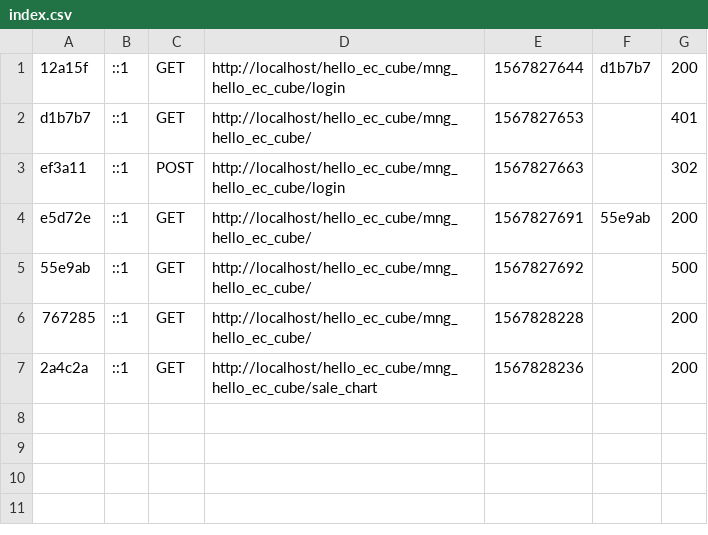
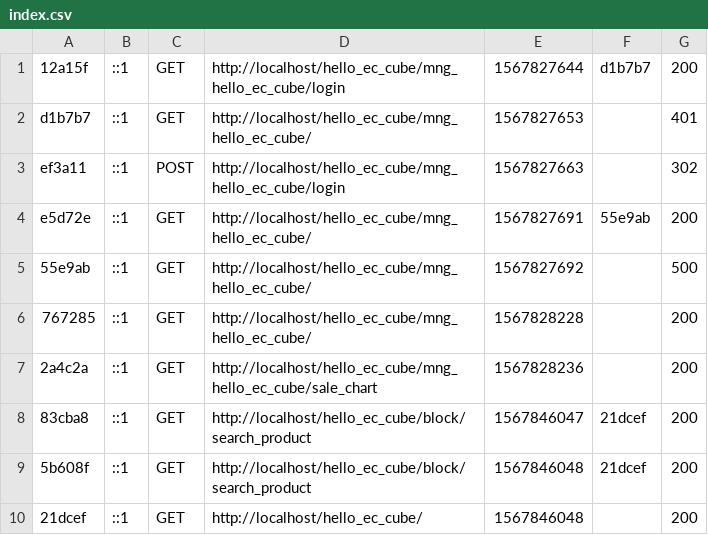
Before and after one commit to amaraimusi/hello_ec_cube, a CSV file: var/cache/dev/profiler/index.csv, drawn as a sheet; the diff names each change by its address in the sheet, - before the commit and + after, or states it on an @@ line.

```diff
--- a/var/cache/dev/profiler/index.csv
+++ b/var/cache/dev/profiler/index.csv
+row 8: 83cba8 | ::1 | GET | http://localhost/hello_ec_cube/block/search_product | 1567846047 | 21dcef | 200
+row 9: 5b608f | ::1 | GET | http://localhost/hello_ec_cube/block/search_product | 1567846048 | 21dcef | 200
+row 10: 21dcef | ::1 | GET | http://localhost/hello_ec_cube/ | 1567846048 |  | 200
```
Also changed, not shown: 6 other files.
